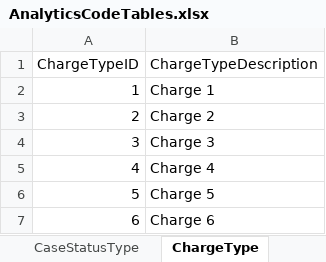
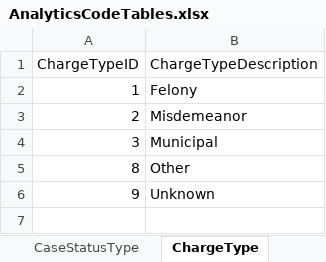
Before and after one commit to ojbc/analytics, an Excel workbook: booking-jail/r-load/AnalyticsCodeTables.xlsx, sheet ChargeType, drawn as a sheet; values as stored, in another font and other column widths than the file's, no borders; removed rows and columns are numbered as before the commit, all else as after; the diff names each change by its address in the sheet, - before the commit and + after, or states it on an @@ line.

```diff
--- a/booking-jail/r-load/AnalyticsCodeTables.xlsx (sheet ChargeType)
+++ b/booking-jail/r-load/AnalyticsCodeTables.xlsx (sheet ChargeType)
-B2 (ChargeTypeDescription): Charge 1
+B2 (ChargeTypeDescription): Felony
-B3 (ChargeTypeDescription): Charge 2
+B3 (ChargeTypeDescription): Misdemeanor
-B4 (ChargeTypeDescription): Charge 3
+B4 (ChargeTypeDescription): Municipal
-row 5: 4 | Charge 4
-row 6: 5 | Charge 5
-row 7: 6 | Charge 6
+row 5: 8 | Other
+row 6: 9 | Unknown
```
Also changed, not shown: sheet LanguageType, sheet JurisdictionType, sheet IncomeLevelType, sheet AgencyType, sheet EducationLevelType, sheet PopulationType, 1 more sheet.
